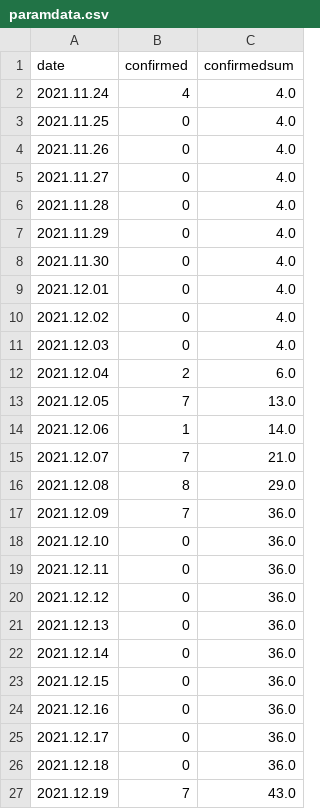
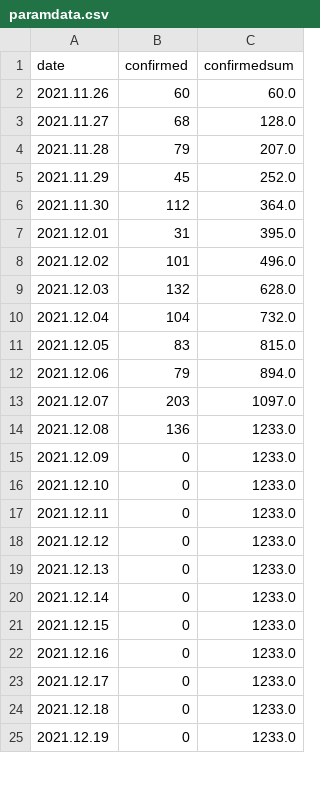
Before and after one commit to nyangzip/DEVPROJECT, a CSV file: paramdata.csv, drawn as a sheet; only a part is shown; the diff covers the shown part only.

```diff
--- a/paramdata.csv
+++ b/paramdata.csv
@@ -1,27 +1,25 @@
 date,confirmed,confirmedsum
-2021.11.24,4,4.0
-2021.11.25,0,4.0
-2021.11.26,0,4.0
-2021.11.27,0,4.0
-2021.11.28,0,4.0
-2021.11.29,0,4.0
-2021.11.30,0,4.0
-2021.12.01,0,4.0
-2021.12.02,0,4.0
-2021.12.03,0,4.0
-2021.12.04,2,6.0
-2021.12.05,7,13.0
-2021.12.06,1,14.0
-2021.12.07,7,21.0
-2021.12.08,8,29.0
-2021.12.09,7,36.0
-2021.12.10,0,36.0
-2021.12.11,0,36.0
-2021.12.12,0,36.0
-2021.12.13,0,36.0
-2021.12.14,0,36.0
-2021.12.15,0,36.0
-2021.12.16,0,36.0
-2021.12.17,0,36.0
-2021.12.18,0,36.0
-2021.12.19,7,43.0
+2021.11.26,60,60.0
+2021.11.27,68,128.0
+2021.11.28,79,207.0
+2021.11.29,45,252.0
+2021.11.30,112,364.0
+2021.12.01,31,395.0
+2021.12.02,101,496.0
+2021.12.03,132,628.0
+2021.12.04,104,732.0
+2021.12.05,83,815.0
+2021.12.06,79,894.0
+2021.12.07,203,1097.0
+2021.12.08,136,1233.0
+2021.12.09,0,1233.0
+2021.12.10,0,1233.0
+2021.12.11,0,1233.0
+2021.12.12,0,1233.0
+2021.12.13,0,1233.0
+2021.12.14,0,1233.0
+2021.12.15,0,1233.0
+2021.12.16,0,1233.0
+2021.12.17,0,1233.0
+2021.12.18,0,1233.0
+2021.12.19,0,1233.0
```
Also changed, not shown: 2 added rows and 8 edited cells elsewhere in this file, static/archives/last_2_months/CORONA_gwangju.csv, static/archives/last_2_months/CORONA_ulsan.csv, 8 other files.
